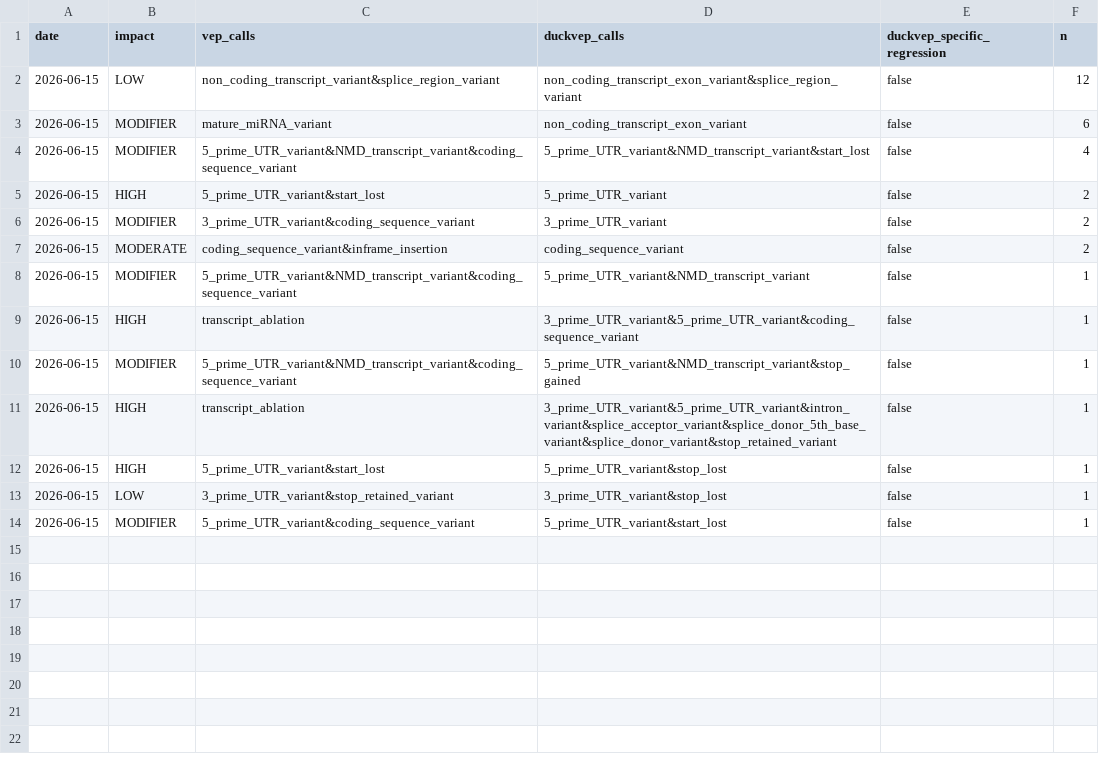
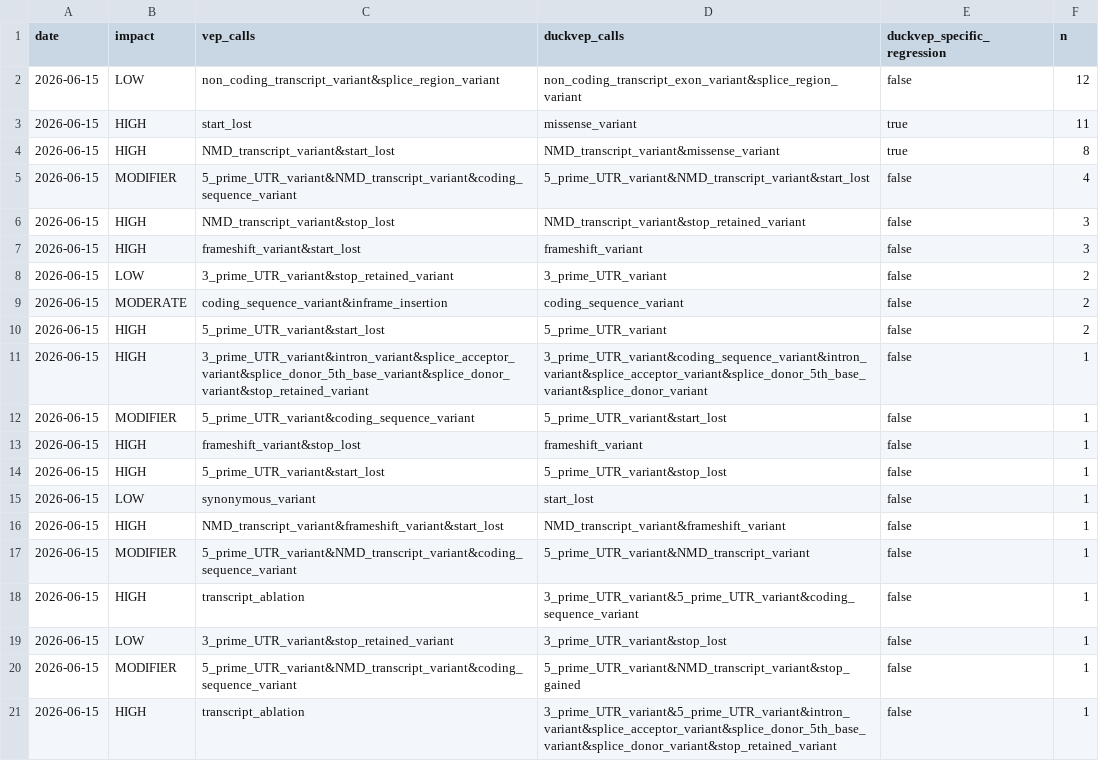
Before and after one commit to sounkou-bioinfo/duckvep, a CSV file: correctness/data/error_transitions.csv, drawn as a sheet.

Commit message:
correctness: controlled oracle — VEP --gff on the same gene model as the engines
pi (gpt-5.5) review acted on. Run VEP with --gff (the SAME GFF3+FASTA the engines read),
not its own cache, so transcript SET and MODEL are identical for all three tools and the
only free variable is the engine. Rewrite Ensembl 116's 'ncRNA_gene' feature type ->
'gene' (VEP's include-list omits it, silently dropping ~42k non-coding genes), applied
identically to all three. All engines now read one MODEL_GFF (symmetry); --distance 5000
pinned; build hardened (set -euo pipefail); summary parse made robust.

Effect: cache-vs-GFF transcript-set gap 7,011 -> 26 pairs; mature_miRNA discordance -> 0
(a cache-only artifact). Pure-engine discordance: duckvep 58, fastVEP 6,314 of ~1.43M.
The controlled oracle reveals 19 HIGH-impact duckvep-specific regressions (start_lost ->
missense) the cache oracle had hidden — to be fixed next. Report + audit reframed to the
controlled, now-resolved transcript-set story.

```diff
--- a/correctness/data/error_transitions.csv
+++ b/correctness/data/error_transitions.csv
@@ -2,13 +2,20 @@ date,impact,vep_calls,duckvep_calls,duckvep_specific_regression,n
 2026-06-15,LOW,non_coding_transcript_variant&splice_region_variant,non_coding_transcript_exon_variant&splice_region_variant,false,12
-2026-06-15,MODIFIER,mature_miRNA_variant,non_coding_transcript_exon_variant,false,6
+2026-06-15,HIGH,start_lost,missense_variant,true,11
+2026-06-15,HIGH,NMD_transcript_variant&start_lost,NMD_transcript_variant&missense_variant,true,8
 2026-06-15,MODIFIER,5_prime_UTR_variant&NMD_transcript_variant&coding_sequence_variant,5_prime_UTR_variant&NMD_transcript_variant&start_lost,false,4
+2026-06-15,HIGH,NMD_transcript_variant&stop_lost,NMD_transcript_variant&stop_retained_variant,false,3
+2026-06-15,HIGH,frameshift_variant&start_lost,frameshift_variant,false,3
+2026-06-15,LOW,3_prime_UTR_variant&stop_retained_variant,3_prime_UTR_variant,false,2
+2026-06-15,MODERATE,coding_sequence_variant&inframe_insertion,coding_sequence_variant,false,2
 2026-06-15,HIGH,5_prime_UTR_variant&start_lost,5_prime_UTR_variant,false,2
-2026-06-15,MODIFIER,3_prime_UTR_variant&coding_sequence_variant,3_prime_UTR_variant,false,2
-2026-06-15,MODERATE,coding_sequence_variant&inframe_insertion,coding_sequence_variant,false,2
+2026-06-15,HIGH,3_prime_UTR_variant&intron_variant&splice_acceptor_variant&splice_donor_5th_base_variant&splice_donor_variant&stop_retained_variant,3_prime_UTR_variant&coding_sequence_variant&intron_variant&splice_acceptor_variant&splice_donor_5th_base_variant&splice_donor_variant,false,1
+2026-06-15,MODIFIER,5_prime_UTR_variant&coding_sequence_variant,5_prime_UTR_variant&start_lost,false,1
+2026-06-15,HIGH,frameshift_variant&stop_lost,frameshift_variant,false,1
+2026-06-15,HIGH,5_prime_UTR_variant&start_lost,5_prime_UTR_variant&stop_lost,false,1
+2026-06-15,LOW,synonymous_variant,start_lost,false,1
+2026-06-15,HIGH,NMD_transcript_variant&frameshift_variant&start_lost,NMD_transcript_variant&frameshift_variant,false,1
 2026-06-15,MODIFIER,5_prime_UTR_variant&NMD_transcript_variant&coding_sequence_variant,5_prime_UTR_variant&NMD_transcript_variant,false,1
 2026-06-15,HIGH,transcript_ablation,3_prime_UTR_variant&5_prime_UTR_variant&coding_sequence_variant,false,1
+2026-06-15,LOW,3_prime_UTR_variant&stop_retained_variant,3_prime_UTR_variant&stop_lost,false,1
 2026-06-15,MODIFIER,5_prime_UTR_variant&NMD_transcript_variant&coding_sequence_variant,5_prime_UTR_variant&NMD_transcript_variant&stop_gained,false,1
 2026-06-15,HIGH,transcript_ablation,3_prime_UTR_variant&5_prime_UTR_variant&intron_variant&splice_acceptor_variant&splice_donor_5th_base_variant&splice_donor_variant&stop_retained_variant,false,1
-2026-06-15,HIGH,5_prime_UTR_variant&start_lost,5_prime_UTR_variant&stop_lost,false,1
-2026-06-15,LOW,3_prime_UTR_variant&stop_retained_variant,3_prime_UTR_variant&stop_lost,false,1
-2026-06-15,MODIFIER,5_prime_UTR_variant&coding_sequence_variant,5_prime_UTR_variant&start_lost,false,1
```
Also changed, not shown: correctness/data/concordance_by_impact.csv, correctness/data/discordance_by_consequence.csv, 6 other files.
